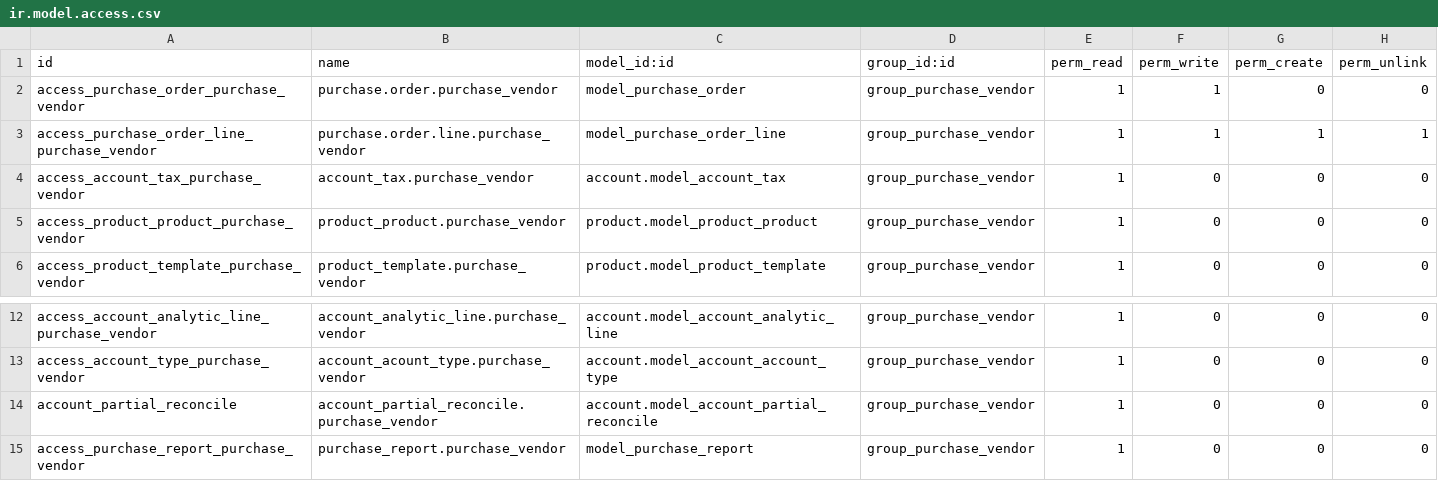
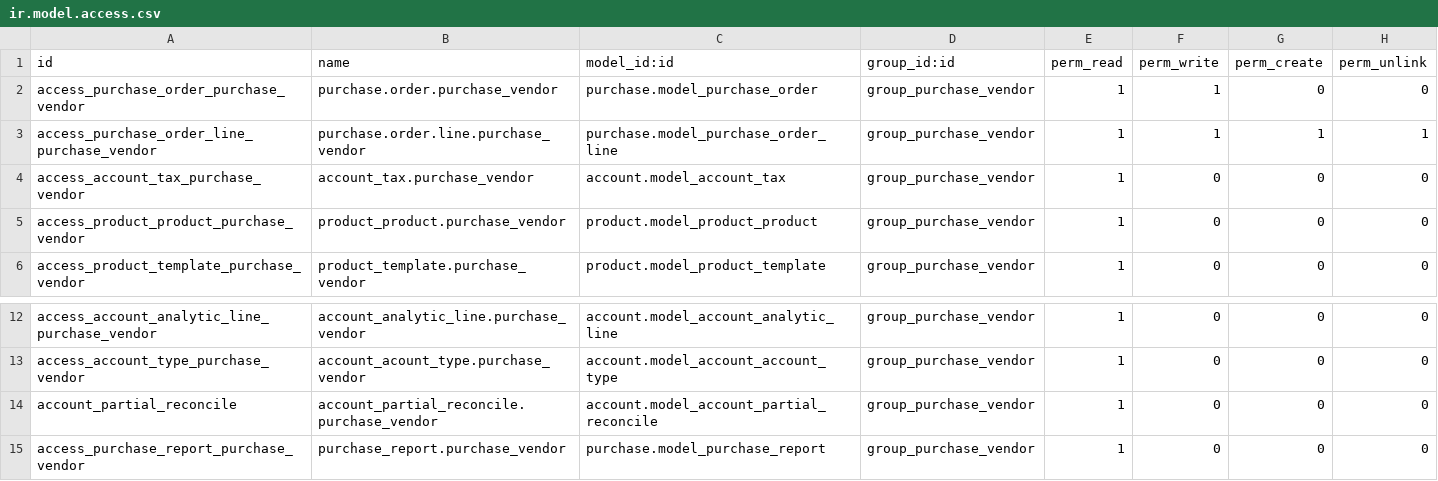
Before and after one commit to kitcharoenp/odoo14_cust_mod, a CSV file: x_purchase/security/ir.model.access.csv, drawn as a sheet; only a part is shown, gaps mark what is left out.

Commit message:
[security] x_purchase : set `rules` for `group_purchase_vendor` group

```diff
--- a/x_purchase/security/ir.model.access.csv
+++ b/x_purchase/security/ir.model.access.csv
@@ -1,4 +1,4 @@
 "id","name","model_id:id","group_id:id","perm_read","perm_write","perm_create","perm_unlink"
-"access_purchase_order_purchase_vendor","purchase.order.purchase_vendor","model_purchase_order","group_purchase_vendor",1,1,0,0
-"access_purchase_order_line_purchase_vendor","purchase.order.line.purchase_vendor","model_purchase_order_line","group_purchase_vendor",1,1,1,1
+"access_purchase_order_purchase_vendor","purchase.order.purchase_vendor","purchase.model_purchase_order","group_purchase_vendor",1,1,0,0
+"access_purchase_order_line_purchase_vendor","purchase.order.line.purchase_vendor","purchase.model_purchase_order_line","group_purchase_vendor",1,1,1,1
 "access_account_tax_purchase_vendor","account_tax.purchase_vendor","account.model_account_tax","group_purchase_vendor",1,0,0,0
@@ -14,2 +14,2 @@
 "account_partial_reconcile","account_partial_reconcile.purchase_vendor","account.model_account_partial_reconcile","group_purchase_vendor",1,0,0,0
-"access_purchase_report_purchase_vendor","purchase_report.purchase_vendor","model_purchase_report","group_purchase_vendor",1,0,0,0
+"access_purchase_report_purchase_vendor","purchase_report.purchase_vendor","purchase.model_purchase_report","group_purchase_vendor",1,0,0,0
```
Also changed, not shown: 3 other files.
